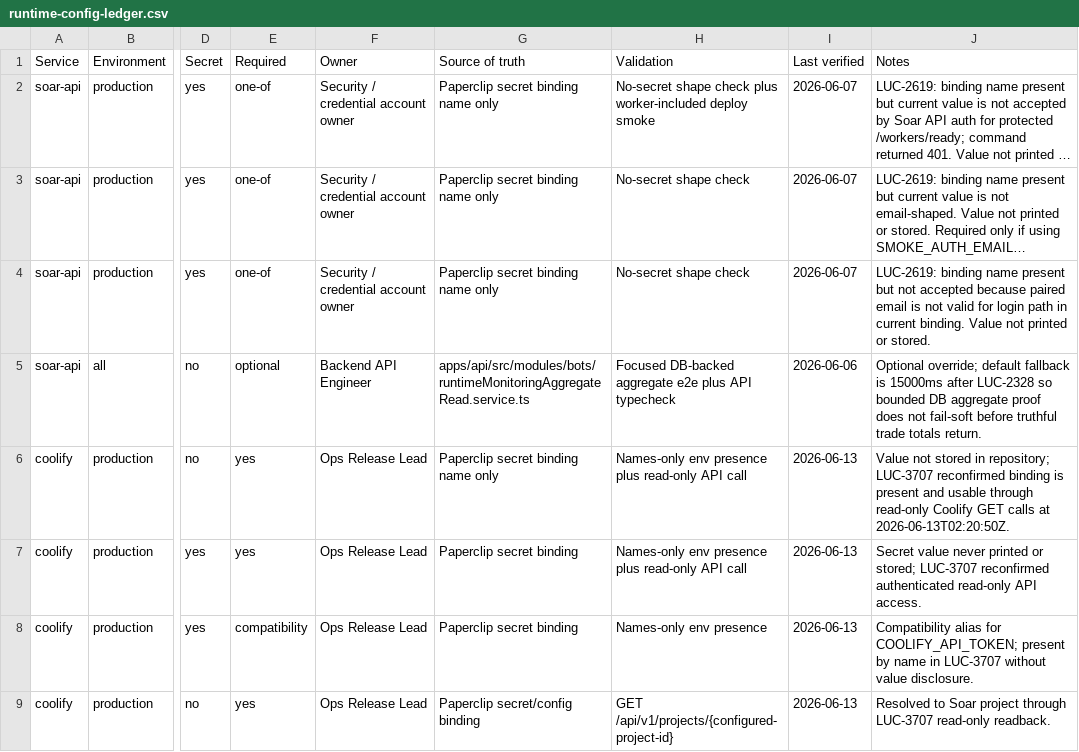
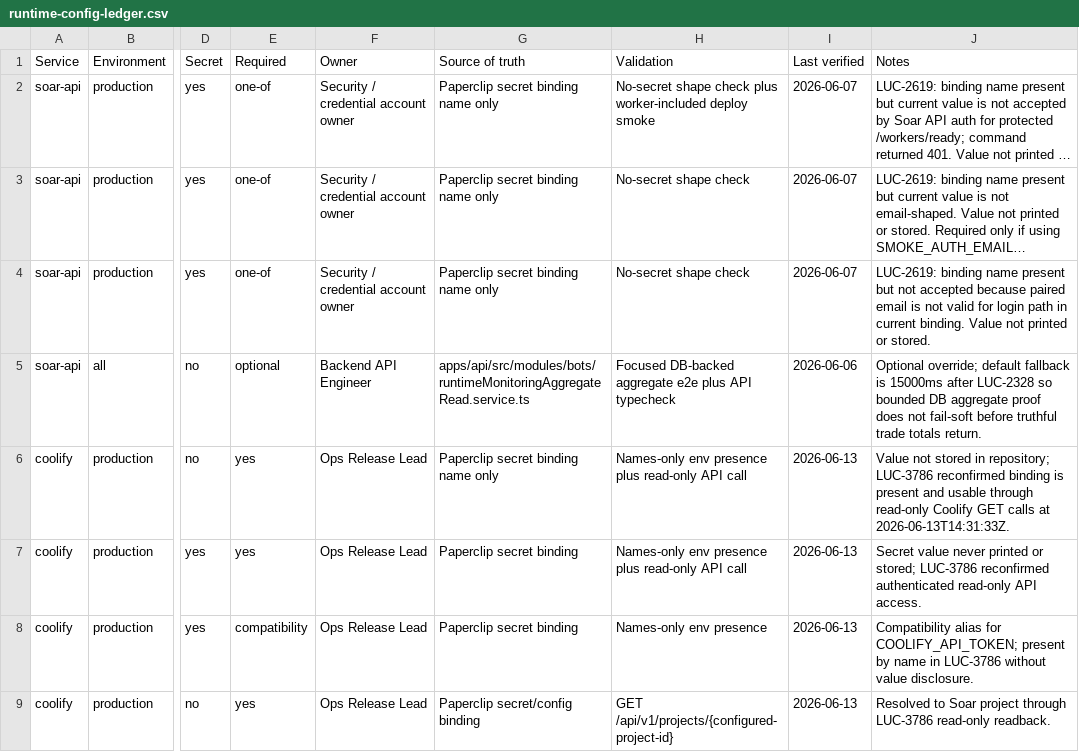
Before and after one commit to Wroblewski-Patryk/Soar, a CSV file: docs/operations/runtime-config-ledger.csv, drawn as a sheet; only a part is shown, gaps mark what is left out; long unchanged cells end in …; the diff covers the shown part only; the diff names each change by its address in the sheet, - before the commit and + after, or states it on an @@ line.

```diff
--- a/docs/operations/runtime-config-ledger.csv
+++ b/docs/operations/runtime-config-ledger.csv
-J6 (Notes): …in repository; LUC-3707 reconfirmed binding is present and usable through read-only Coolify GET calls at 2026-06-13T02:20:50Z.
+J6 (Notes): …in repository; LUC-3786 reconfirmed binding is present and usable through read-only Coolify GET calls at 2026-06-13T14:31:33Z.
-J7 (Notes): …or stored; LUC-3707 reconfirmed authenticated…
+J7 (Notes): …or stored; LUC-3786 reconfirmed authenticated…
-J8 (Notes): …name in LUC-3707 without value…
+J8 (Notes): …name in LUC-3786 without value…
-J9 (Notes): …project through LUC-3707 read-only readback.
+J9 (Notes): …project through LUC-3786 read-only readback.
```
Also changed, not shown: 10 edited cells elsewhere in this file, 49 other files.
